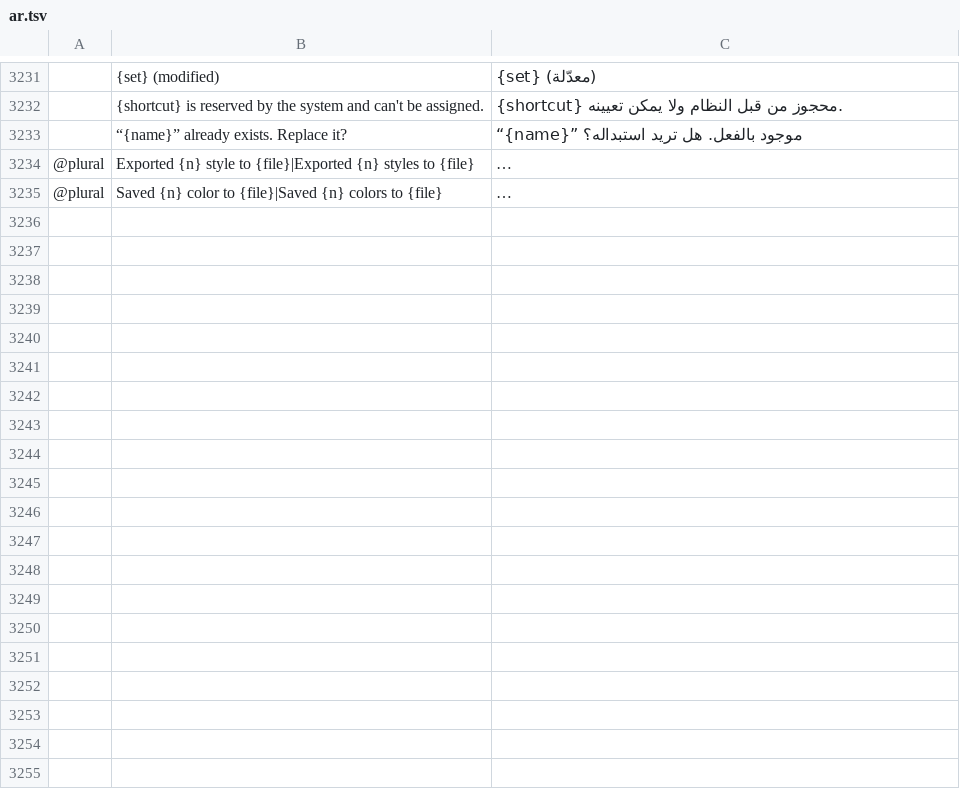
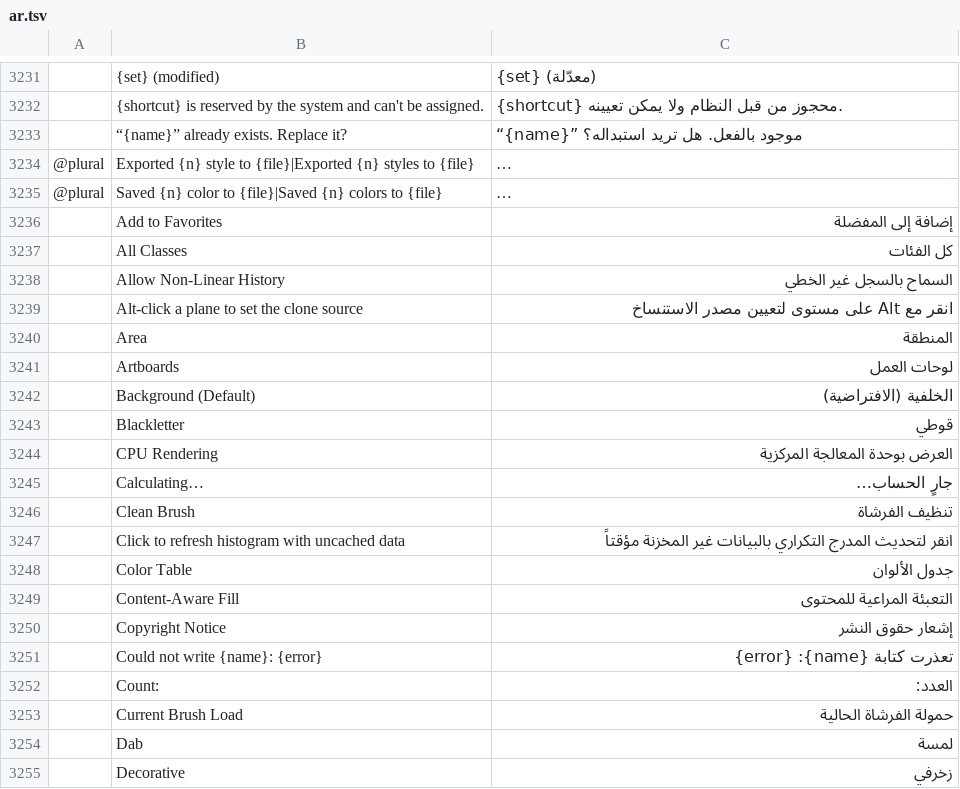
Before and after one commit to 0x524c/photocraft, a TSV file: crates/ui-egui/src/i18n/ar.tsv, drawn as a sheet; only a part is shown, gaps mark what is left out; long unchanged cells end in …; the diff covers the shown part only; the diff names each change by its address in the sheet, - before the commit and + after, or states it on an @@ line.

Commit message:
ar 2175/2175

```diff
--- a/crates/ui-egui/src/i18n/ar.tsv
+++ b/crates/ui-egui/src/i18n/ar.tsv
+row 3236:  | Add to Favorites | إضافة إلى المفضلة
+row 3237:  | All Classes | كل الفئات
+row 3238:  | Allow Non-Linear History | السماح بالسجل غير الخطي
+row 3239:  | Alt-click a plane to set the clone source | انقر مع Alt على مستوى لتعيين مصدر الاستنساخ
+row 3240:  | Area | المنطقة
+row 3241:  | Artboards | لوحات العمل
+row 3242:  | Background (Default) | الخلفية (الافتراضية)
+row 3243:  | Blackletter | قوطي
+row 3244:  | CPU Rendering | العرض بوحدة المعالجة المركزية
+row 3245:  | Calculating… | جارٍ الحساب…
+row 3246:  | Clean Brush | تنظيف الفرشاة
+row 3247:  | Click to refresh histogram with uncached data | انقر لتحديث المدرج التكراري بالبيانات غير المخزنة مؤقتاً
+row 3248:  | Color Table | جدول الألوان
+row 3249:  | Content-Aware Fill | التعبئة المراعية للمحتوى
+row 3250:  | Copyright Notice | إشعار حقوق النشر
+row 3251:  | Could not write {name}: {error} | تعذرت كتابة {name}: {error}
+row 3252:  | Count: | العدد:
+row 3253:  | Current Brush Load | حمولة الفرشاة الحالية
+row 3254:  | Dab | لمسة
+row 3255:  | Decorative | زخرفي
```
Also changed, not shown: 58 added rows elsewhere in this file.
